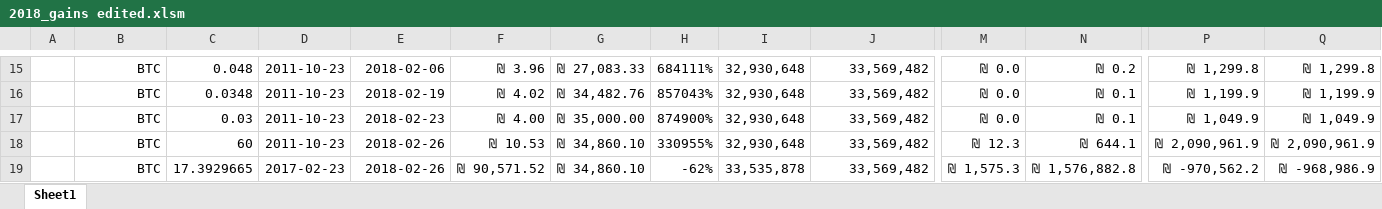
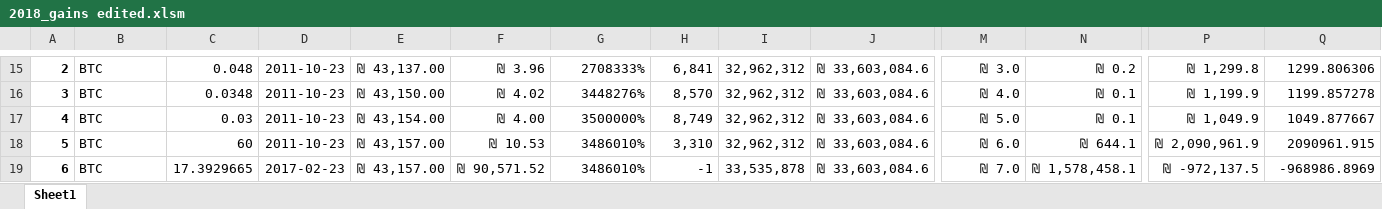
Before and after one commit to HagaiHargil/capital_gains_designer, an Excel workbook: 2018_gains edited.xlsm, sheet Sheet1, drawn as a sheet; only a part is shown, gaps mark what is left out; values as stored, in another font and other column widths than the file's, no borders; the diff covers the shown part only; the diff names each change by its address in the sheet, - before the commit and + after, or states it on an @@ line.

```diff
--- a/2018_gains edited.xlsm (sheet Sheet1)
+++ b/2018_gains edited.xlsm (sheet Sheet1)
-A15: (empty)
+A15: 2
-B15:B19 alignment: right
+B15:B19 alignment: left
-E15: 2018-02-06
+E15: ₪ 43,137.00
-G15: ₪ 27,083.33
+G15: 2708333%
-H15: 684111%
+H15: 6,841
-I15:I18: 32,930,648
+I15:I18: 32,962,312
-J15:J19: 33,569,482
+J15:J19: ₪ 33,603,084.6
-M15: ₪ 0.0
+M15: ₪ 3.0
-Q15: ₪ 1,299.8
+Q15: 1299.806306
-A16: (empty)
+A16: 3
-E16: 2018-02-19
+E16: ₪ 43,150.00
-G16: ₪ 34,482.76
+G16: 3448276%
-H16: 857043%
+H16: 8,570
-M16: ₪ 0.0
+M16: ₪ 4.0
-Q16: ₪ 1,199.9
+Q16: 1199.857278
-A17: (empty)
+A17: 4
-E17: 2018-02-23
+E17: ₪ 43,154.00
-G17: ₪ 35,000.00
+G17: 3500000%
-H17: 874900%
+H17: 8,749
-M17: ₪ 0.0
+M17: ₪ 5.0
-Q17: ₪ 1,049.9
+Q17: 1049.877667
-A18: (empty)
+A18: 5
-E18:E19: 2018-02-26
+E18:E19: ₪ 43,157.00
-G18:G19: ₪ 34,860.10
+G18:G19: 3486010%
-H18: 330955%
+H18: 3,310
-M18: ₪ 12.3
+M18: ₪ 6.0
-Q18: ₪ 2,090,961.9
+Q18: 2090961.915
-A19: (empty)
+A19: 6
-H19: -62%
+H19: -1
-M19: ₪ 1,575.3
+M19: ₪ 7.0
-N19: ₪ 1,576,882.8
+N19: ₪ 1,578,458.1
-P19: ₪ -970,562.2
+P19: ₪ -972,137.5
-Q19: ₪ -968,986.9
+Q19: -968986.8969
```
Also changed, not shown: 140 edited cells and cell formats elsewhere in this sheet, 2017_gains (21) edited.xlsm, 3 other files.
